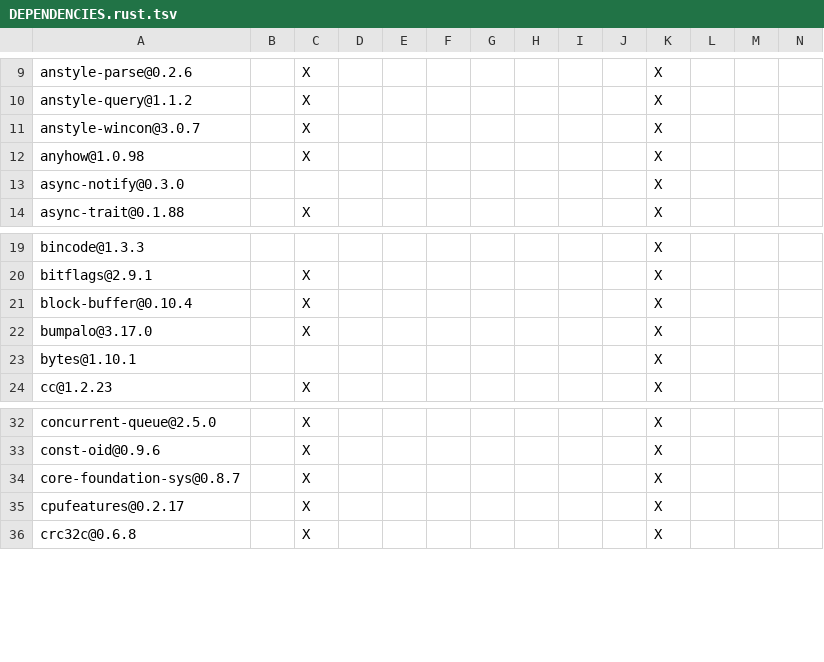
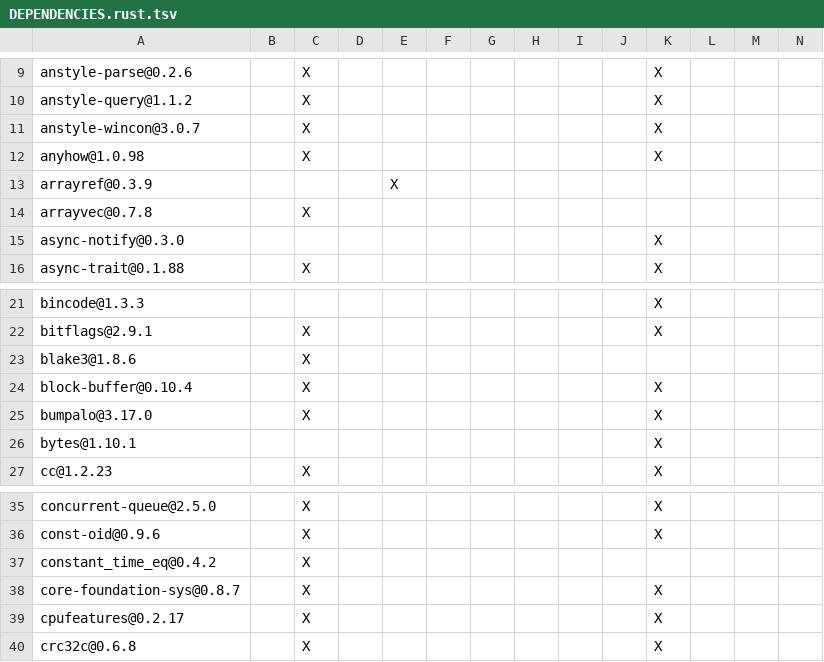
Before and after one commit to PsiACE/opendal-ofs, a TSV file: DEPENDENCIES.rust.tsv, drawn as a sheet; only a part is shown, gaps mark what is left out; the diff names each change by its address in the sheet, - before the commit and + after, or states it on an @@ line.

Commit message:
refactor(managed): use blake3 for durable identities

```diff
--- a/DEPENDENCIES.rust.tsv
+++ b/DEPENDENCIES.rust.tsv
+row 13: arrayref@0.3.9 |  |  |  | X
+row 14: arrayvec@0.7.8 |  | X
+row 23: blake3@1.8.6 |  | X
+row 37: constant_time_eq@0.4.2 |  | X
```
Also changed, not shown: 15 other files.
